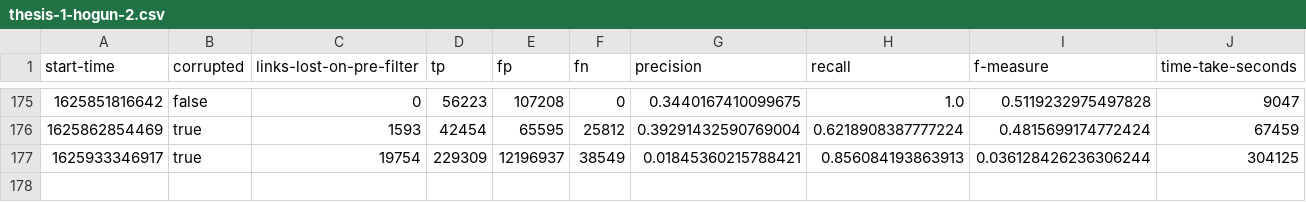
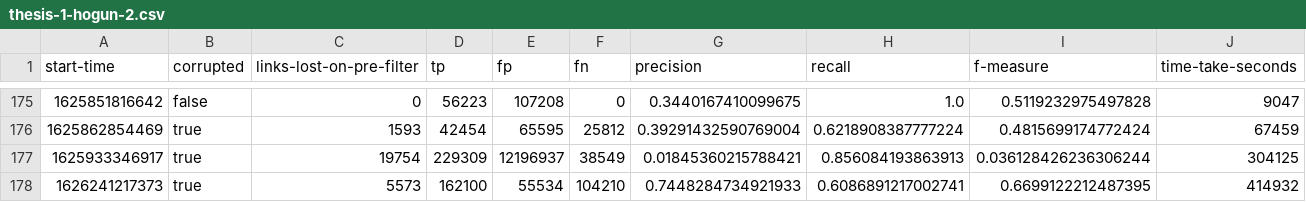
Before and after one commit to stacs-srg/population-linkage, a CSV file: cluster-runs/results/thesis-1-hogun-2.csv, drawn as a sheet; only a part is shown, gaps mark what is left out; rows hold the shown columns only; the diff names each change by its address in the sheet, - before the commit and + after, or states it on an @@ line.

Commit message:
Results from hogun-2

```diff
--- a/cluster-runs/results/thesis-1-hogun-2.csv
+++ b/cluster-runs/results/thesis-1-hogun-2.csv
+row 178: 1626241217373 | true | 5573 | 162100 | 55534 | 104210 | 0.7448284734921933 | 0.6086891217002741 | 0.6699122212487395 | 414932
```
Also changed, not shown: cluster-runs/jobQ/split/hogun-2-job-list.csv.
